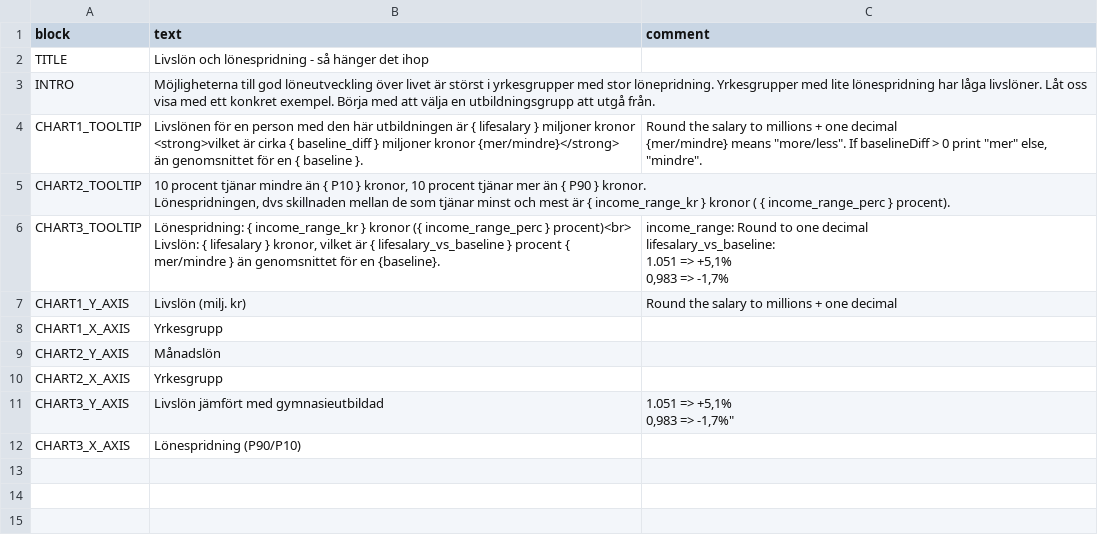
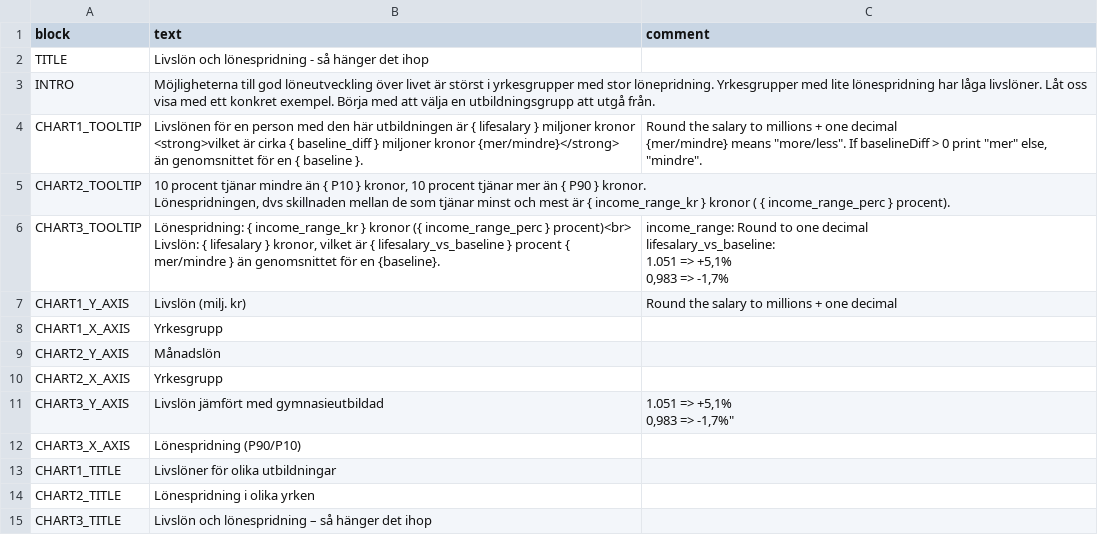
Before and after one commit to rlafuente/saco-livslon-vs-lonespridning, a CSV file: data/copy-general.csv, drawn as a sheet; the diff names each change by its address in the sheet, - before the commit and + after, or states it on an @@ line.

```diff
--- a/data/copy-general.csv
+++ b/data/copy-general.csv
+row 13: CHART1_TITLE | Livslöner för olika utbildningar
+row 14: CHART2_TITLE | Lönespridning i olika yrken
+row 15: CHART3_TITLE | Livslön och lönespridning – så hänger det ihop
```
Also changed, not shown: data/copy-stories.csv, 3 other files.
